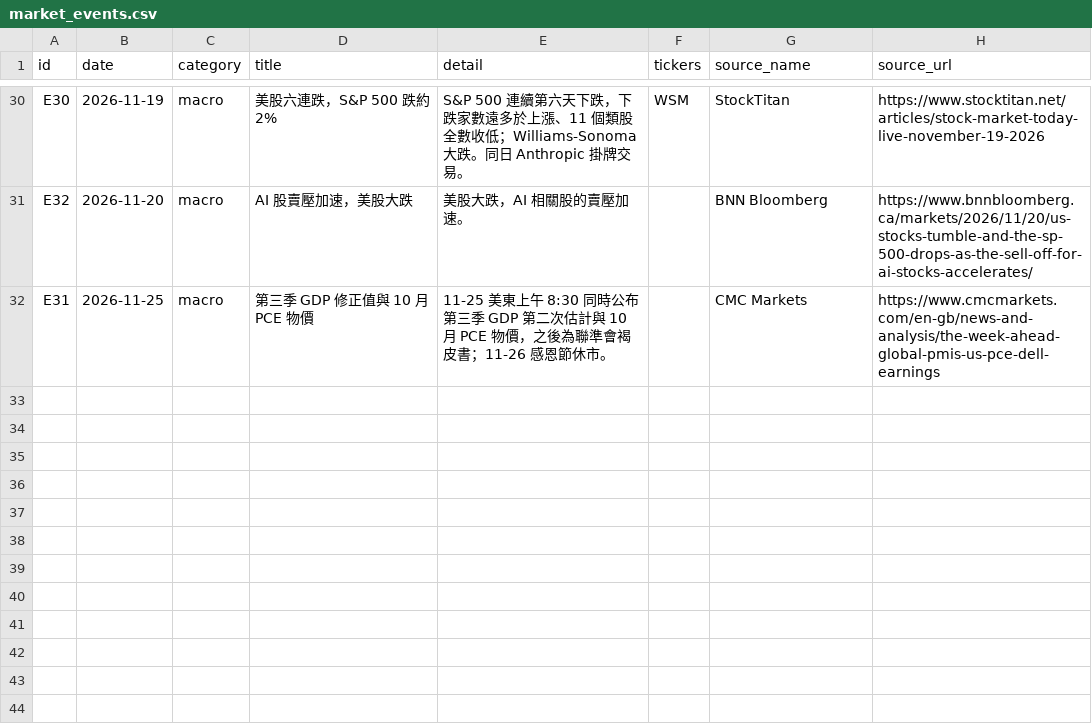
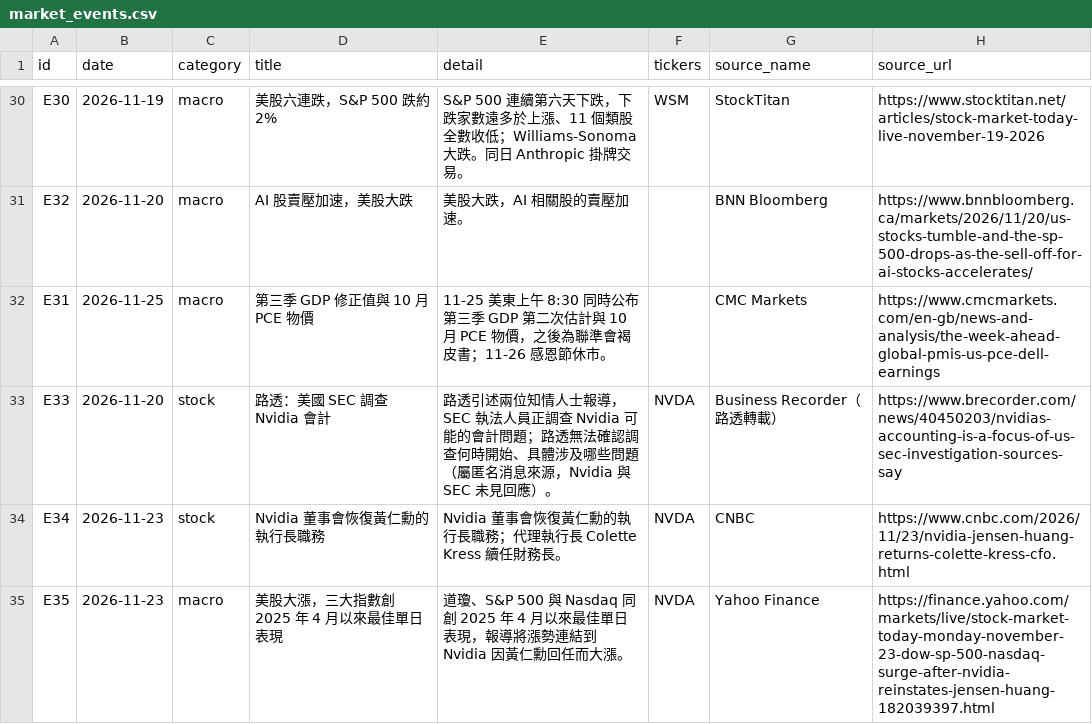
Before and after one commit to chenyicheng2008/sp500-OHLC, a CSV file: data/events/market_events.csv, drawn as a sheet; only a part is shown, gaps mark what is left out; the diff names each change by its address in the sheet, - before the commit and + after, or states it on an @@ line.

```diff
--- a/data/events/market_events.csv
+++ b/data/events/market_events.csv
+row 33: E33 | 2026-11-20 | stock | 路透：美國 SEC 調查 Nvidia 會計 | 路透引述兩位知情人士報導，SEC 執法人員正調查 Nvidia 可能的會計問題；路透無法確認調查何時開始、具體涉及哪些問題（屬匿名消息來源，Nvidia 與 SEC 未見回應）。 | NVDA | Business Recorder（路透轉載） | https://www.brecorder.com/news/40450203/nvidias-accounting-is-a-focus-of-us-sec-investigation-sources-say
+row 34: E34 | 2026-11-23 | stock | Nvidia 董事會恢復黃仁勳的執行長職務 | Nvidia 董事會恢復黃仁勳的執行長職務；代理執行長 Colette Kress 續任財務長。 | NVDA | CNBC | https://www.cnbc.com/2026/11/23/nvidia-jensen-huang-returns-colette-kress-cfo.html
+row 35: E35 | 2026-11-23 | macro | 美股大漲，三大指數創 2025 年 4 月以來最佳單日表現 | 道瓊、S&P 500 與 Nasdaq 同創 2025 年 4 月以來最佳單日表現，報導將漲勢連結到 Nvidia 因黃仁勳回任而大漲。 | NVDA | Yahoo Finance | https://finance.yahoo.com/markets/live/stock-market-today-monday-november-23-dow-sp-500-nasdaq-surge-after-nvidia-reinstates-jensen-huang-182039397.html
```
Also changed, not shown: data/analysis/breadth_daily.csv, data/analysis/breadth_daily_semi.csv, 41 other files.
